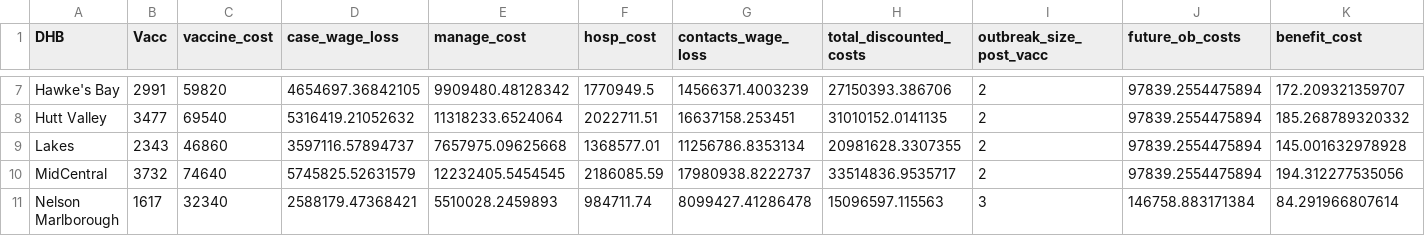
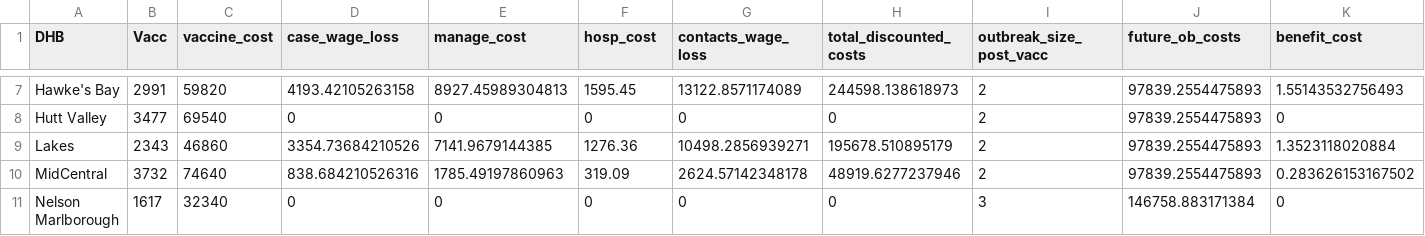
Before and after one commit to dtsh2/measles, a CSV file: tables/cost_benefit_20.csv, drawn as a sheet; only a part is shown, gaps mark what is left out; the diff covers the shown part only.

Commit message:
revisions based on new B/C with mean of 5 years of cases used

```diff
--- a/tables/cost_benefit_20.csv
+++ b/tables/cost_benefit_20.csv
@@ -7,5 +7,5 @@
-"Hawke's Bay",2991,59820,4654697.36842105,9909480.48128342,1770949.5,14566371.4003239,27150393.386706,2,97839.2554475894,172.209321359707
-"Hutt Valley",3477,69540,5316419.21052632,11318233.6524064,2022711.51,16637158.253451,31010152.0141135,2,97839.2554475894,185.268789320332
-"Lakes",2343,46860,3597116.57894737,7657975.09625668,1368577.01,11256786.8353134,20981628.3307355,2,97839.2554475894,145.001632978928
-"MidCentral",3732,74640,5745825.52631579,12232405.5454545,2186085.59,17980938.8222737,33514836.9535717,2,97839.2554475894,194.312277535056
-"Nelson Marlborough",1617,32340,2588179.47368421,5510028.2459893,984711.74,8099427.41286478,15096597.115563,3,146758.883171384,84.291966807614
+"Hawke's Bay",2991,59820,4193.42105263158,8927.45989304813,1595.45,13122.8571174089,244598.138618973,2,97839.2554475893,1.55143532756493
+"Hutt Valley",3477,69540,0,0,0,0,0,2,97839.2554475893,0
+"Lakes",2343,46860,3354.73684210526,7141.9679144385,1276.36,10498.2856939271,195678.510895179,2,97839.2554475893,1.3523118020884
+"MidCentral",3732,74640,838.684210526316,1785.49197860963,319.09,2624.57142348178,48919.6277237946,2,97839.2554475893,0.283626153167502
+"Nelson Marlborough",1617,32340,0,0,0,0,0,3,146758.883171384,0
```
Also changed, not shown: 1 added row and 99 edited cells elsewhere in this file, tables/cost_benefit_50.csv, tables/dhb_vacc.csv, 28 other files.
